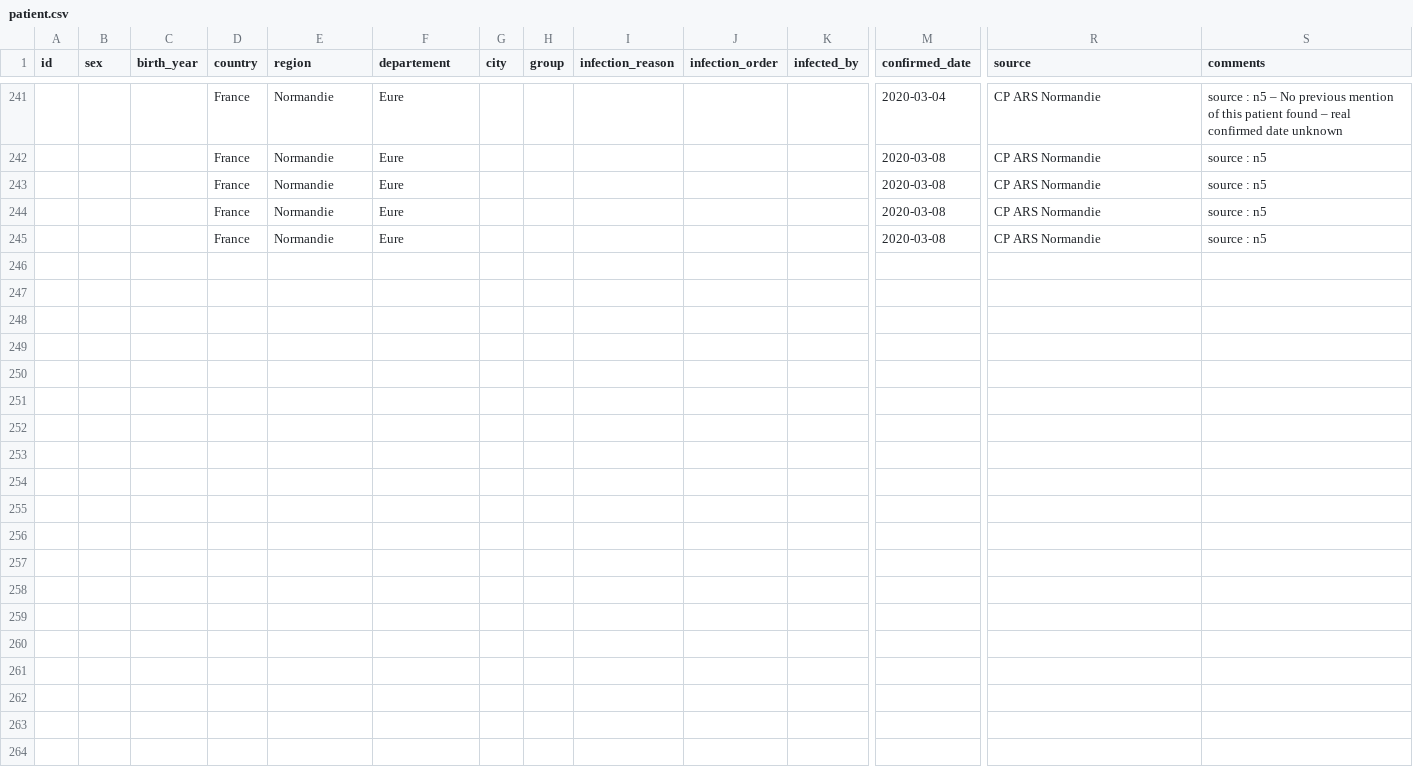
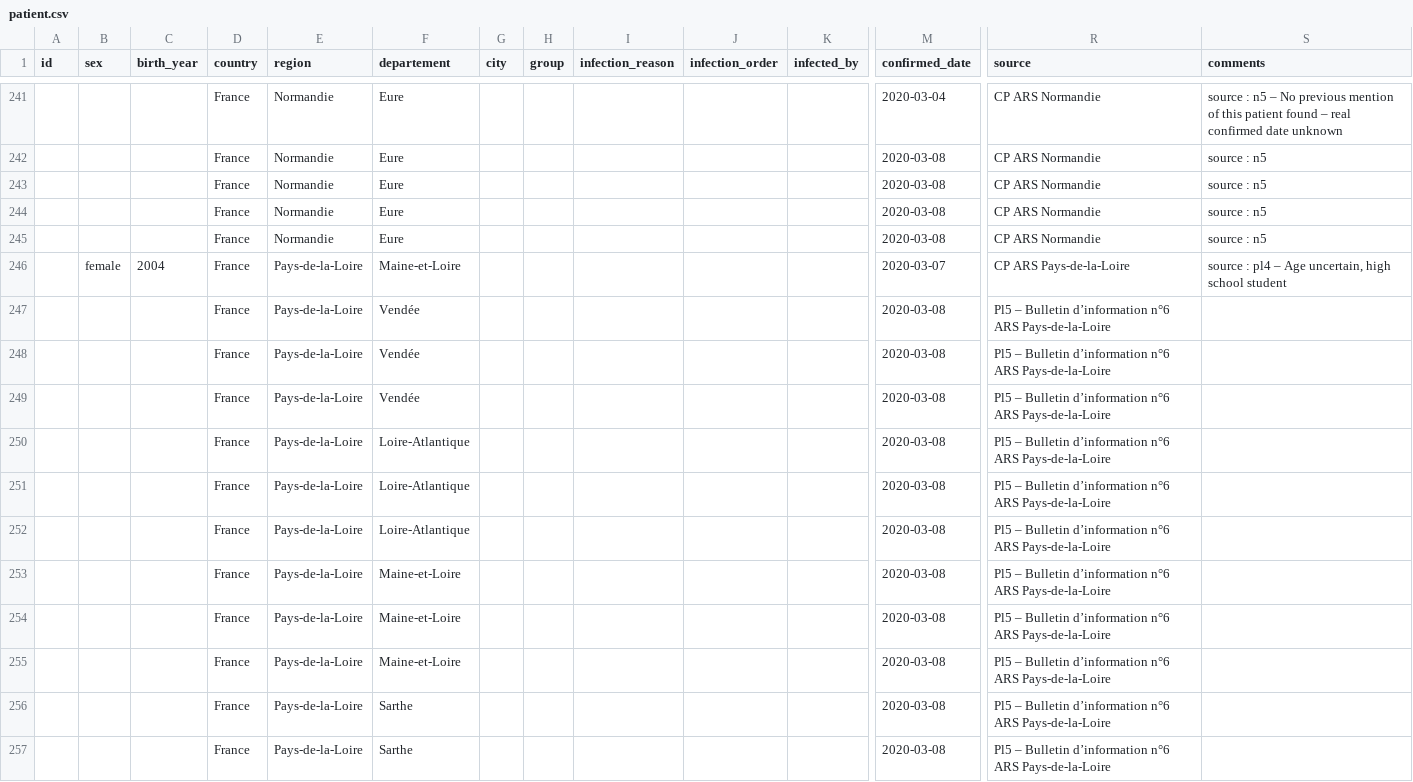
Before and after one commit to lperez31/coronavirus-france-dataset, a CSV file: patient.csv, drawn as a sheet; only a part is shown, gaps mark what is left out; rows hold the shown columns only; the diff names each change by its address in the sheet, - before the commit and + after, or states it on an @@ line.

Commit message:
Update Pays-de-la-Loire

```diff
--- a/patient.csv
+++ b/patient.csv
+row 246:  | female | 2004 | France | Pays-de-la-Loire | Maine-et-Loire |  |  |  |  |  | 2020-03-07 | CP ARS Pays-de-la-Loire | source : pl4 – Age uncertain, high school student
+row 247:  |  |  | France | Pays-de-la-Loire | Vendée |  |  |  |  |  | 2020-03-08 | Pl5 – Bulletin d’information n°6 ARS Pays-de-la-Loire
+row 248:  |  |  | France | Pays-de-la-Loire | Vendée |  |  |  |  |  | 2020-03-08 | Pl5 – Bulletin d’information n°6 ARS Pays-de-la-Loire
+row 249:  |  |  | France | Pays-de-la-Loire | Vendée |  |  |  |  |  | 2020-03-08 | Pl5 – Bulletin d’information n°6 ARS Pays-de-la-Loire
+row 250:  |  |  | France | Pays-de-la-Loire | Loire-Atlantique |  |  |  |  |  | 2020-03-08 | Pl5 – Bulletin d’information n°6 ARS Pays-de-la-Loire
+row 251:  |  |  | France | Pays-de-la-Loire | Loire-Atlantique |  |  |  |  |  | 2020-03-08 | Pl5 – Bulletin d’information n°6 ARS Pays-de-la-Loire
+row 252:  |  |  | France | Pays-de-la-Loire | Loire-Atlantique |  |  |  |  |  | 2020-03-08 | Pl5 – Bulletin d’information n°6 ARS Pays-de-la-Loire
+row 253:  |  |  | France | Pays-de-la-Loire | Maine-et-Loire |  |  |  |  |  | 2020-03-08 | Pl5 – Bulletin d’information n°6 ARS Pays-de-la-Loire
+row 254:  |  |  | France | Pays-de-la-Loire | Maine-et-Loire |  |  |  |  |  | 2020-03-08 | Pl5 – Bulletin d’information n°6 ARS Pays-de-la-Loire
+row 255:  |  |  | France | Pays-de-la-Loire | Maine-et-Loire |  |  |  |  |  | 2020-03-08 | Pl5 – Bulletin d’information n°6 ARS Pays-de-la-Loire
+row 256:  |  |  | France | Pays-de-la-Loire | Sarthe |  |  |  |  |  | 2020-03-08 | Pl5 – Bulletin d’information n°6 ARS Pays-de-la-Loire
+row 257:  |  |  | France | Pays-de-la-Loire | Sarthe |  |  |  |  |  | 2020-03-08 | Pl5 – Bulletin d’information n°6 ARS Pays-de-la-Loire
```
Also changed, not shown: 34 other files.
